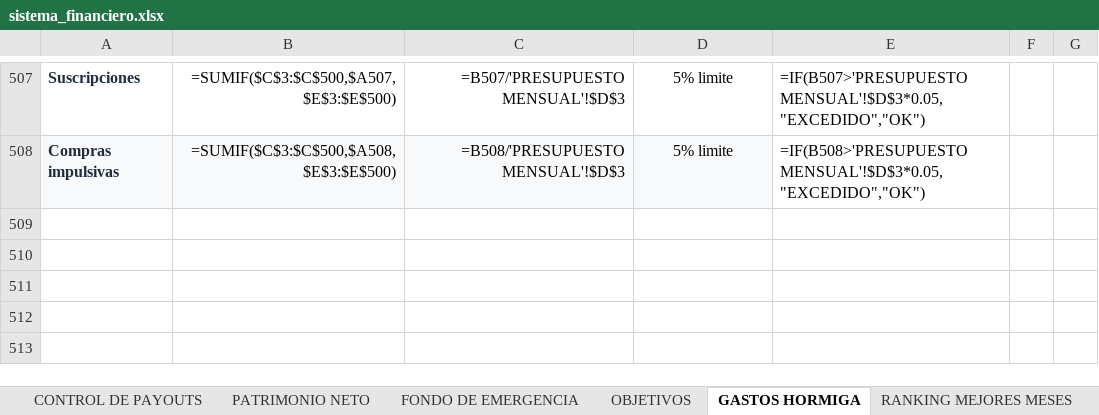
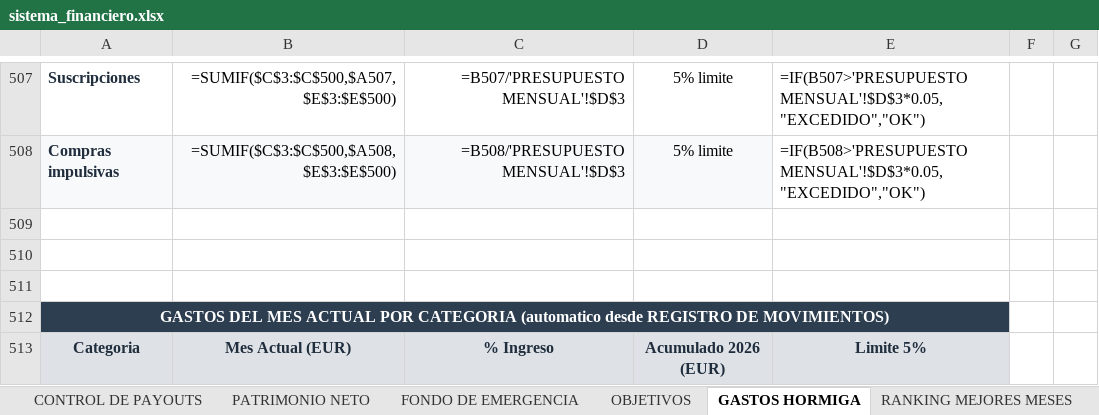
Before and after one commit to jraimundogonzalez-cmd/jonatan, an Excel workbook: sistema_financiero.xlsx, sheet GASTOS HORMIGA, drawn as a sheet; only a part is shown, gaps mark what is left out; values as stored, in another font and other column widths than the file's, no borders; formulas without a stored value are shown as written; charts and pictures not drawn; the diff covers the shown part only; the diff names each change by its address in the sheet, - before the commit and + after, or states it on an @@ line.

```diff
--- a/sistema_financiero.xlsx (sheet GASTOS HORMIGA)
+++ b/sistema_financiero.xlsx (sheet GASTOS HORMIGA)
+row 509: (empty)
+row 510: (empty)
+row 511: (empty)
+row 512: GASTOS DEL MES ACTUAL POR CATEGORIA (automatico desde REGISTRO DE MOVIMIENTOS)
+row 513: Categoria | Mes Actual (EUR) | % Ingreso | Acumulado 2026 (EUR) | Limite 5%
```
Also changed, not shown: 13 added rows elsewhere in this sheet, sheet PRESUPUESTO MENSUAL, sheet DASHBOARD EJECUTIVO, sheet CONTROL DE BANKROLL, sheet CONTROL DE AHORRO, sheet OBJETIVOS, sheet LIBERTAD FINANCIERA, 1 other file.
